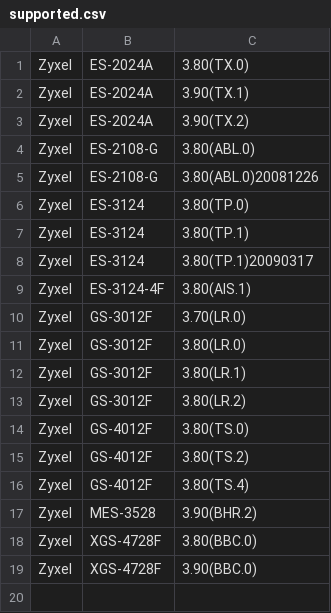
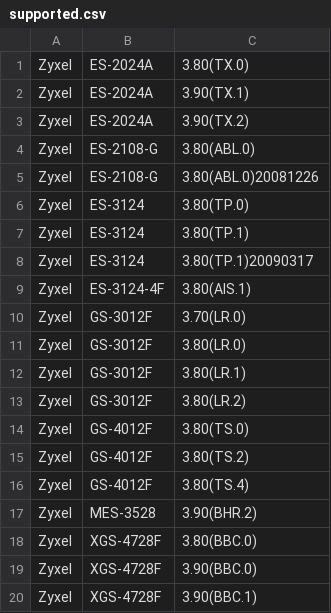
Before and after one commit to nocproject/noc, a CSV file: sa/profiles/Zyxel/ZyNOS/supported.csv, drawn as a sheet.

Commit message:
Updated

```diff
--- a/sa/profiles/Zyxel/ZyNOS/supported.csv
+++ b/sa/profiles/Zyxel/ZyNOS/supported.csv
@@ -19 +19,2 @@ Zyxel,XGS-4728F,3.80(BBC.0)
 Zyxel,XGS-4728F,3.90(BBC.0)
+Zyxel,XGS-4728F,3.90(BBC.1)
```
